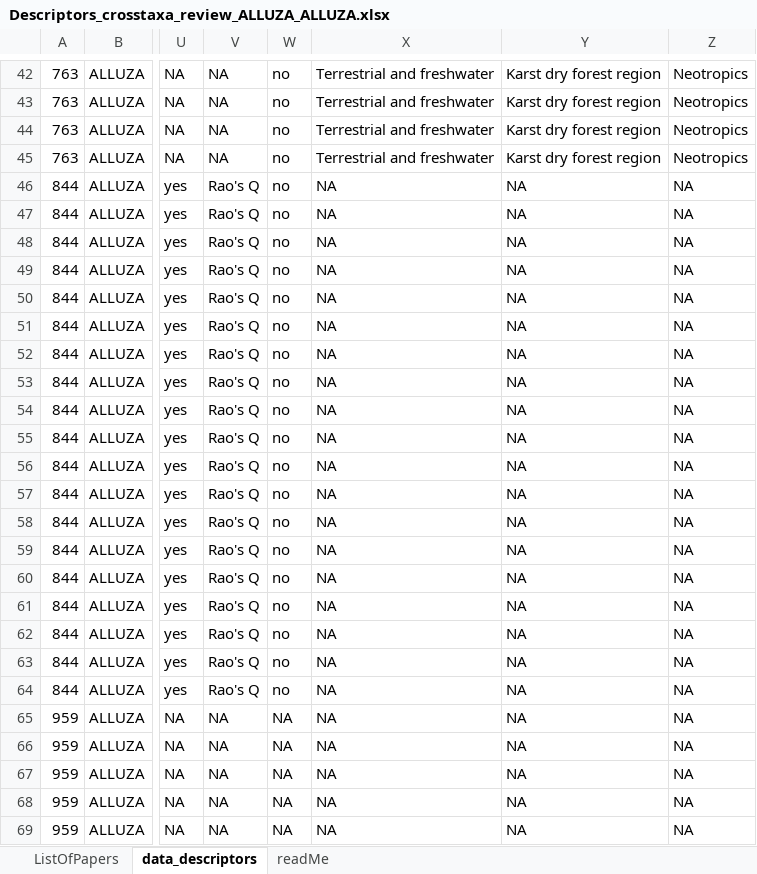
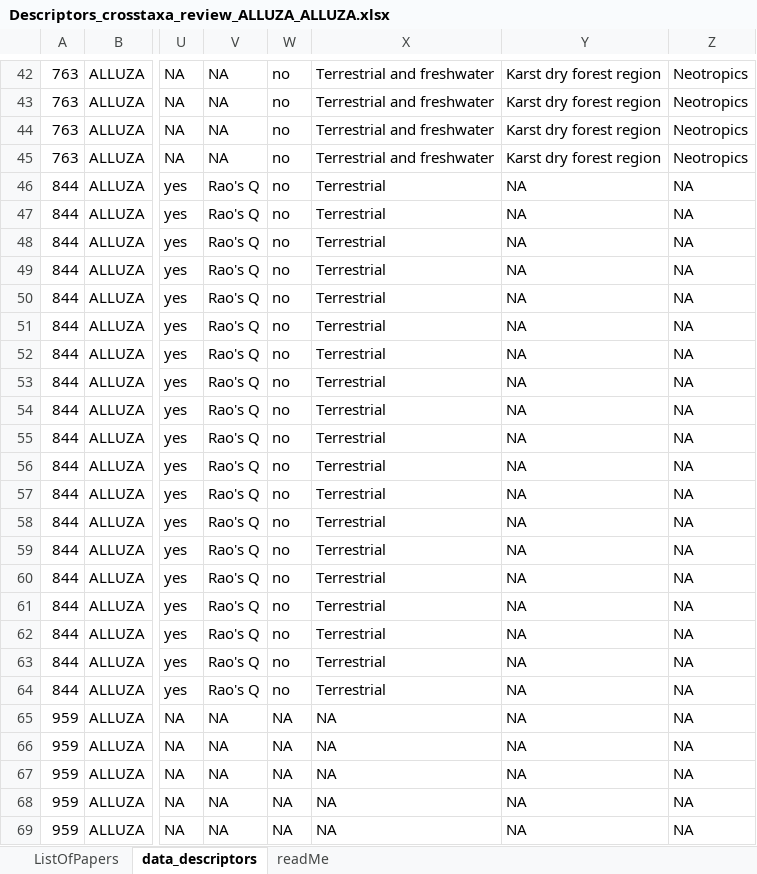
Before and after one commit to Sinbiose-Reefs/wg_syn, an Excel workbook: data/from_readers/ReviewedByALLuza/Descriptors_crosstaxa_review_ALLUZA_ALLUZA.xlsx, sheet data_descriptors, drawn as a sheet; only a part is shown, gaps mark what is left out; values as stored, in another font and other column widths than the file's, no borders; the diff names each change by its address in the sheet, - before the commit and + after, or states it on an @@ line.

Commit message:
subtle update in data

```diff
--- a/data/from_readers/ReviewedByALLuza/Descriptors_crosstaxa_review_ALLUZA_ALLUZA.xlsx (sheet data_descriptors)
+++ b/data/from_readers/ReviewedByALLuza/Descriptors_crosstaxa_review_ALLUZA_ALLUZA.xlsx (sheet data_descriptors)
-X46:X64: NA
+X46:X64: Terrestrial
```
